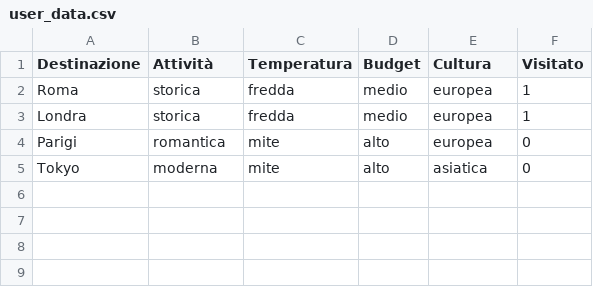
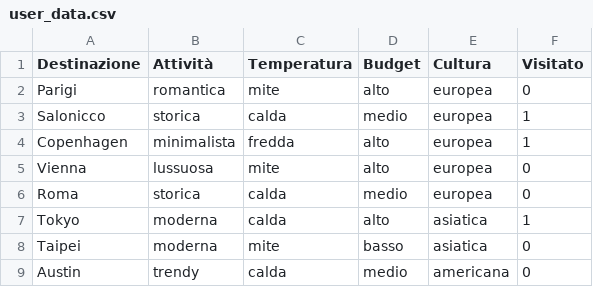
Before and after one commit to antoniovalentino/vIAggiando-ia, a CSV file: user_data.csv, drawn as a sheet.

```diff
--- a/user_data.csv
+++ b/user_data.csv
@@ -1,5 +1,9 @@
 Destinazione,Attività,Temperatura,Budget,Cultura,Visitato
-Roma,storica,fredda,medio,europea,1
-Londra,storica,fredda,medio,europea,1
 Parigi,romantica,mite,alto,europea,0
-Tokyo,moderna,mite,alto,asiatica,0
+Salonicco,storica,calda,medio,europea,1
+Copenhagen,minimalista,fredda,alto,europea,1
+Vienna,lussuosa,mite,alto,europea,0
+Roma,storica,calda,medio,europea,0
+Tokyo,moderna,calda,alto,asiatica,1
+Taipei,moderna,mite,basso,asiatica,0
+Austin,trendy,calda,medio,americana,0
```
Also changed, not shown: 2 other files.
